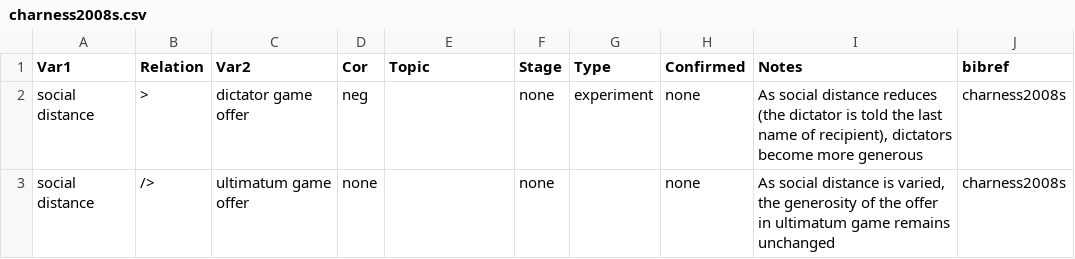
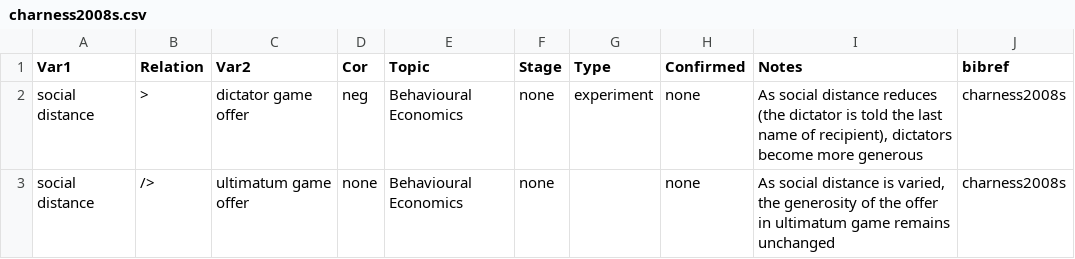
Before and after one commit to CHIELDOnline/ARCUS, a CSV file: data/tree/documents/2000s/2008/charness2008s/charness2008s.csv, drawn as a sheet.

Commit message:
Edit charness2008s by angarikadeb

```diff
--- a/data/tree/documents/2000s/2008/charness2008s/charness2008s.csv
+++ b/data/tree/documents/2000s/2008/charness2008s/charness2008s.csv
@@ -1,3 +1,3 @@
 "Var1","Relation","Var2","Cor","Topic","Stage","Type","Confirmed","Notes","bibref"
-"social distance",">","dictator game offer","neg","","none","experiment","none","As social distance reduces (the dictator is told the last name of recipient), dictators become more generous","charness2008s"
-"social distance","/>","ultimatum game offer","none","","none","","none","As social distance is varied, the generosity of the offer in ultimatum game remains unchanged","charness2008s"
+"social distance",">","dictator game offer","neg","Behavioural Economics","none","experiment","none","As social distance reduces (the dictator is told the last name of recipient), dictators become more generous","charness2008s"
+"social distance","/>","ultimatum game offer","none","Behavioural Economics","none","","none","As social distance is varied, the generosity of the offer in ultimatum game remains unchanged","charness2008s"
```
